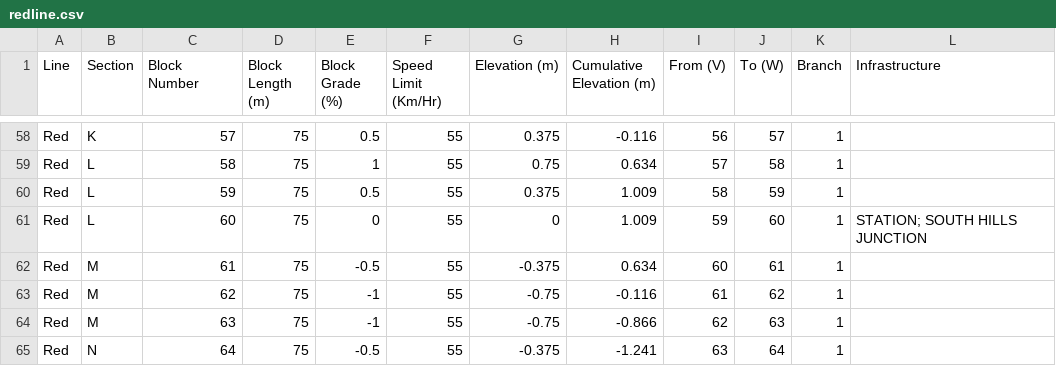
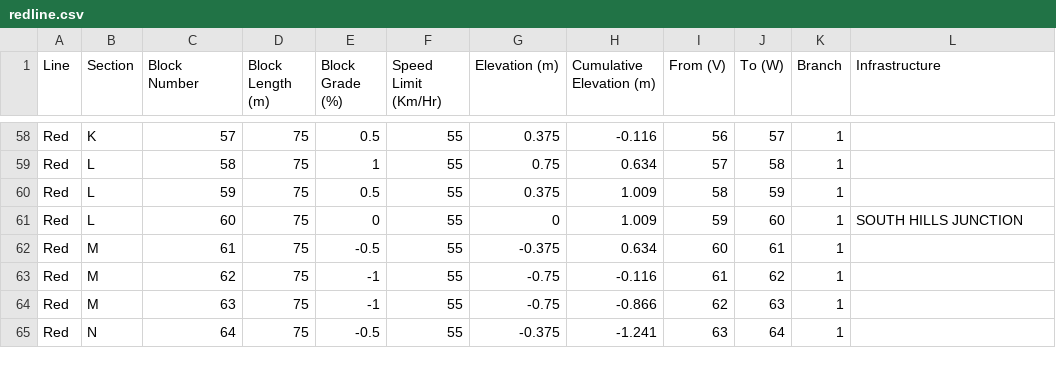
Before and after one commit to devoncallanan/trainwreck, a CSV file: src/main/java/modules/ctcoffice/redline.csv, drawn as a sheet; only a part is shown, gaps mark what is left out; the diff covers the shown part only.

```diff
--- a/src/main/java/modules/ctcoffice/redline.csv
+++ b/src/main/java/modules/ctcoffice/redline.csv
@@ -60,3 +60,3 @@ Red,L,58,75,1,55,0.75,0.634,57,58,1,
 Red,L,59,75,0.5,55,0.375,1.009,58,59,1,
-Red,L,60,75,0,55,0,1.009,59,60,1,STATION; SOUTH HILLS JUNCTION
+Red,L,60,75,0,55,0,1.009,59,60,1,SOUTH HILLS JUNCTION
 Red,M,61,75,-0.5,55,-0.375,0.634,60,61,1,
```
Also changed, not shown: 39 edited cells elsewhere in this file, 3 other files.
